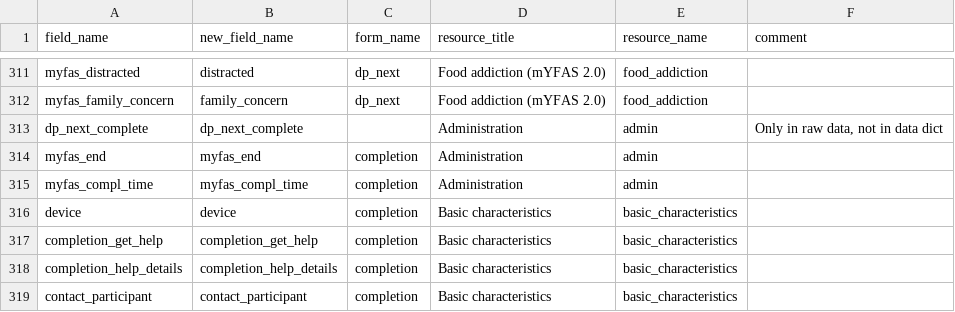
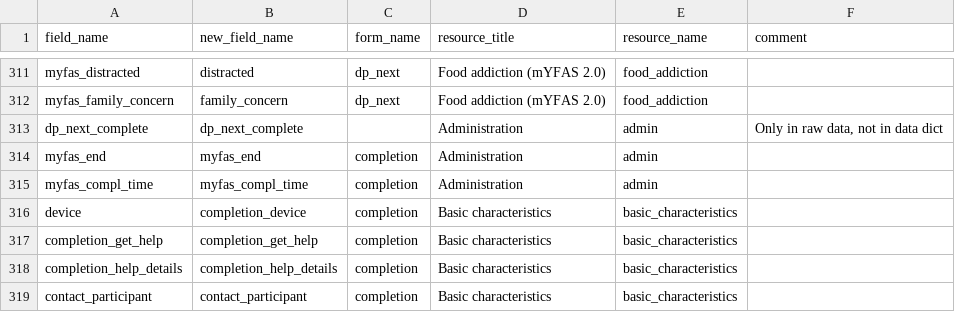
Before and after one commit to dp-next/questionnaire-data, a CSV file: src/questionnaire_data/metadata/redcap/mapping-field-to-resource.csv, drawn as a sheet; only a part is shown, gaps mark what is left out.

Commit message:
chore: 🍱 add `completion_` so it's aligned with other completion field names

```diff
--- a/src/questionnaire_data/metadata/redcap/mapping-field-to-resource.csv
+++ b/src/questionnaire_data/metadata/redcap/mapping-field-to-resource.csv
@@ -315,3 +315,3 @@ myfas_end;myfas_end;completion;Administration;admin
 myfas_compl_time;myfas_compl_time;completion;Administration;admin
-device;device;completion;Basic characteristics;basic_characteristics
+device;completion_device;completion;Basic characteristics;basic_characteristics
 completion_get_help;completion_get_help;completion;Basic characteristics;basic_characteristics
```
